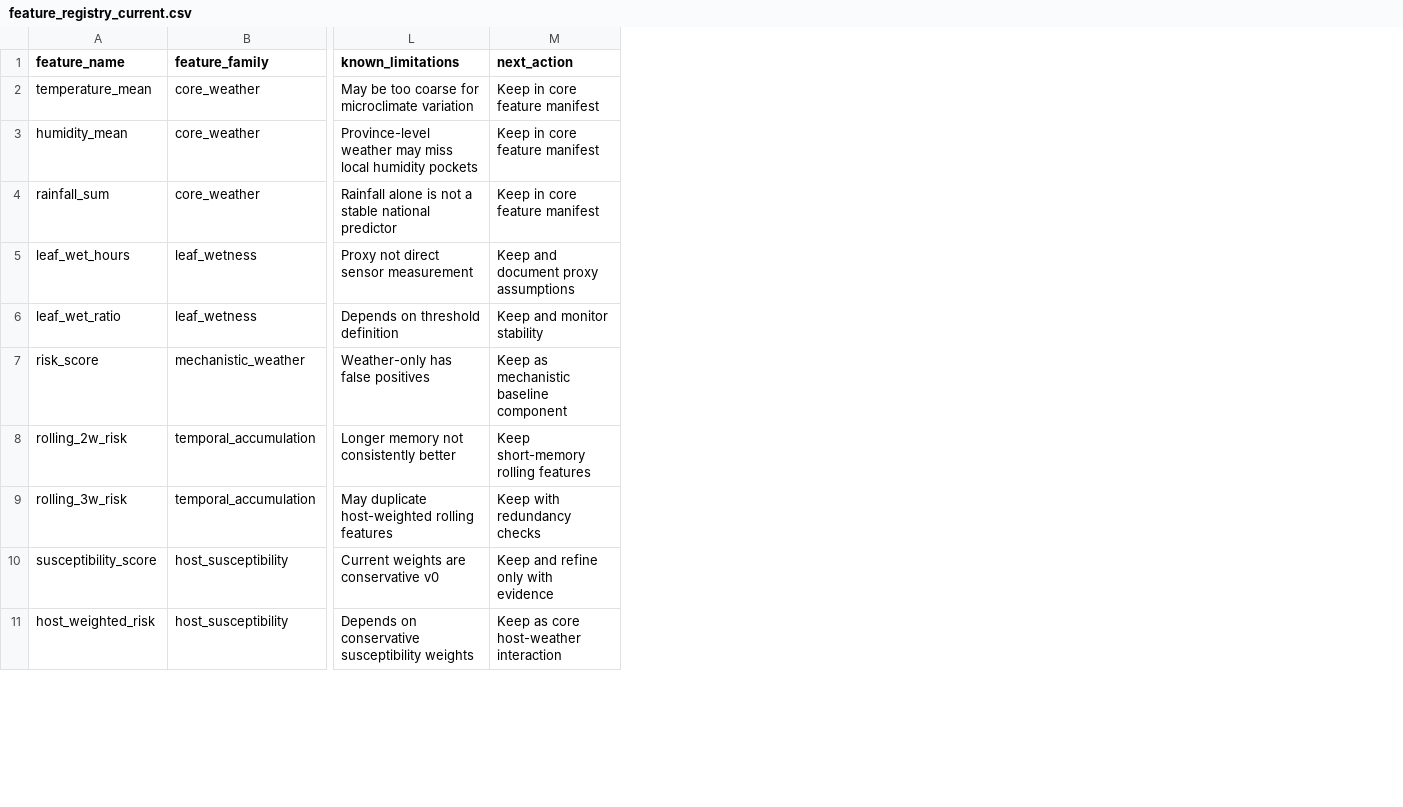
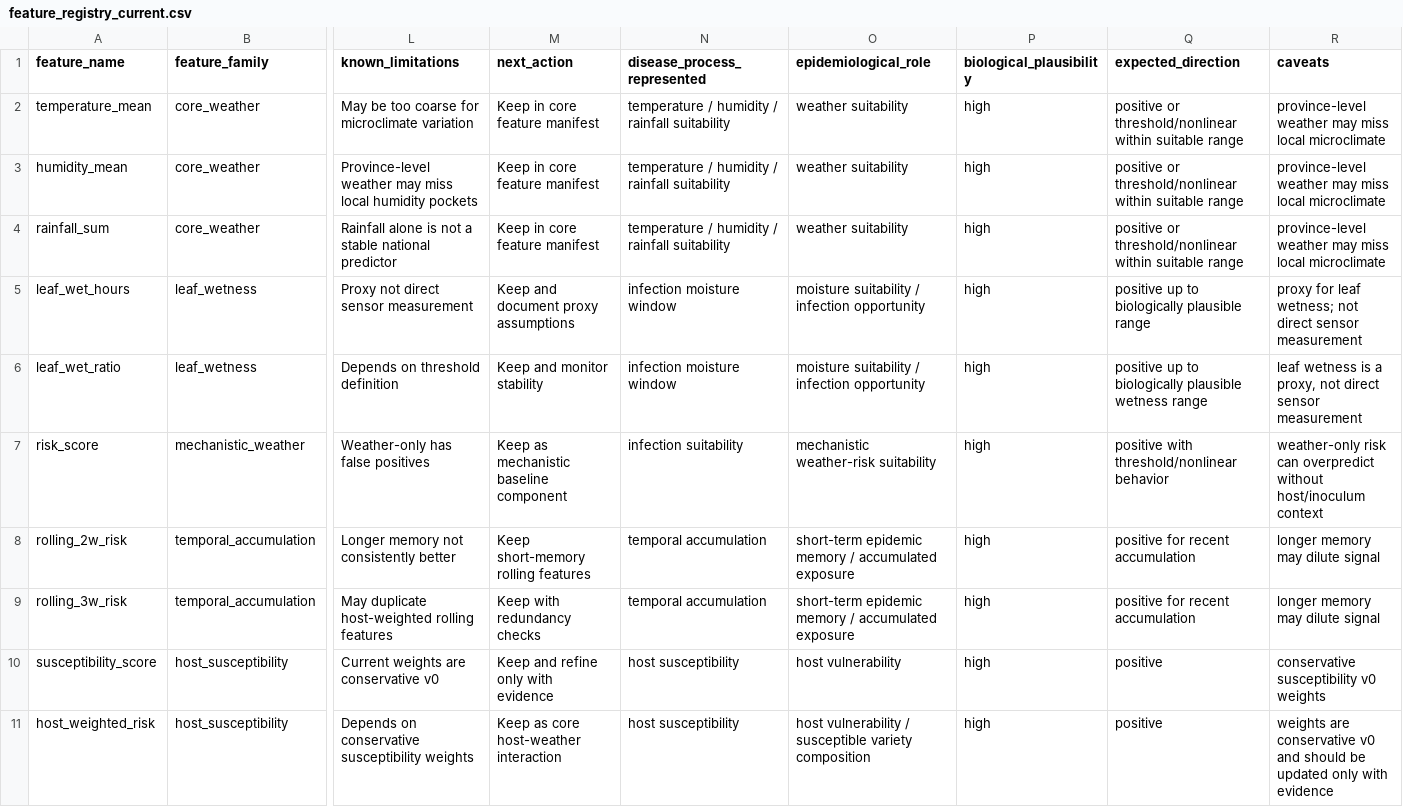
Before and after one commit to birdchai/bc_blast_AiAgA1, a CSV file: experiments/outputs/feature_registry_current.csv, drawn as a sheet; only a part is shown, gaps mark what is left out; the diff names each change by its address in the sheet, - before the commit and + after, or states it on an @@ line.

```diff
--- a/experiments/outputs/feature_registry_current.csv
+++ b/experiments/outputs/feature_registry_current.csv
+column N (disease_process_represented), rows 2-11: temperature / humidity / rainfall suitability | temperature / humidity / rainfall suitability | temperature / humidity / rainfall suitability | infection moisture window | infection moisture window | infection suitability | temporal accumulation | temporal accumulation | host susceptibility | host susceptibility
+column O (epidemiological_role), rows 2-11: weather suitability | weather suitability | weather suitability | moisture suitability / infection opportunity | moisture suitability / infection opportunity | mechanistic weather-risk suitability | short-term epidemic memory / accumulated exposure | short-term epidemic memory / accumulated exposure | host vulnerability | host vulnerability / susceptible variety composition
+column P (biological_plausibility), rows 2-11: all high
+column Q (expected_direction), rows 2-11: positive or threshold/nonlinear within suitable range | positive or threshold/nonlinear within suitable range | positive or threshold/nonlinear within suitable range | positive up to biologically plausible range | positive up to biologically plausible wetness range | positive with threshold/nonlinear behavior | positive for recent accumulation | positive for recent accumulation | positive | positive
+column R (caveats), rows 2-11: province-level weather may miss local microclimate | province-level weather may miss local microclimate | province-level weather may miss local microclimate | proxy for leaf wetness; not direct sensor measurement | leaf wetness is a proxy, not direct sensor measurement | weather-only risk can overpredict without host/inoculum context | longer memory may dilute signal | longer memory may dilute signal | conservative susceptibility v0 weights | weights are conservative v0 and should be updated only with evidence
```
Also changed, not shown: 3 other files.
